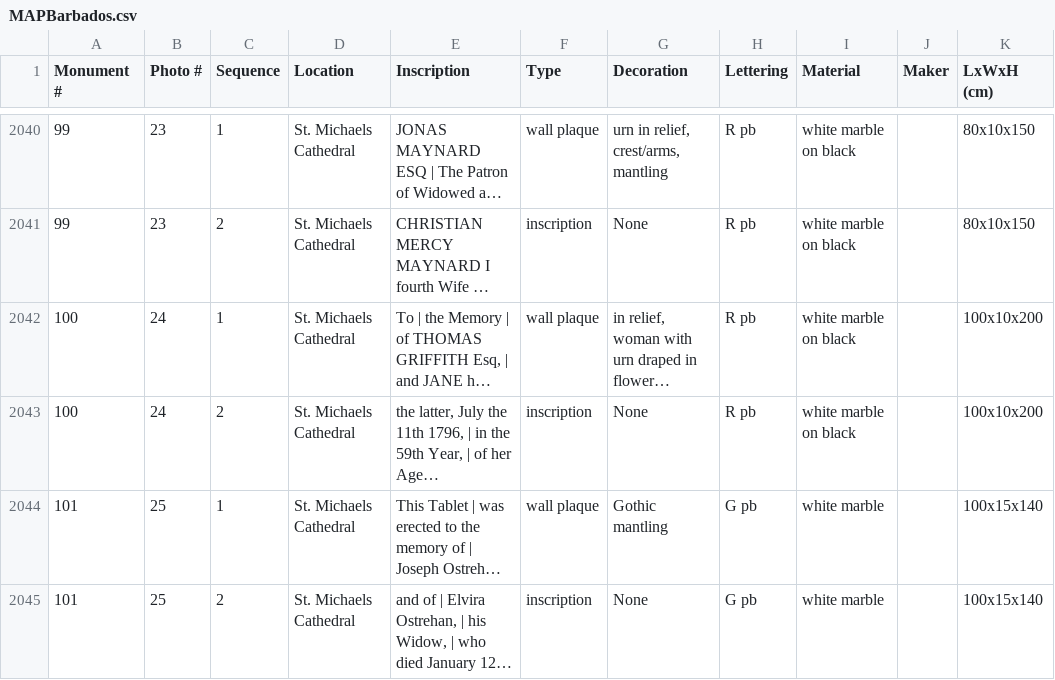
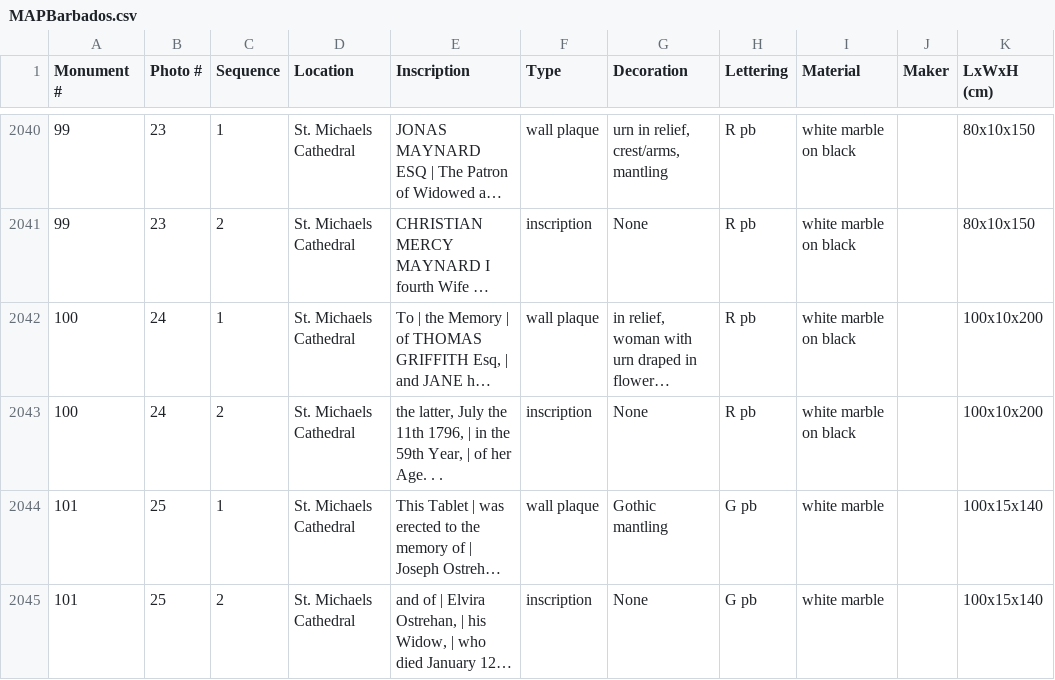
Before and after one commit to KatherineRCook/MAP-data, a CSV file: data/MAPBarbados.csv, drawn as a sheet; only a part is shown, gaps mark what is left out; long unchanged cells end in …; the diff names each change by its address in the sheet, - before the commit and + after, or states it on an @@ line.

Commit message:
updated csv file

```diff
--- a/data/MAPBarbados.csv
+++ b/data/MAPBarbados.csv
-E2043 (Inscription): …of her Age…
+E2043 (Inscription): …of her Age. . .
```
